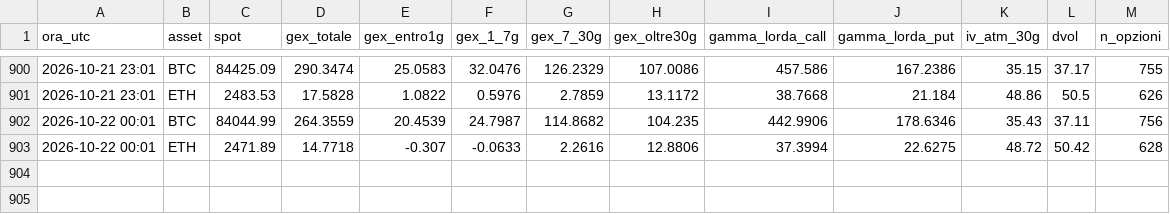
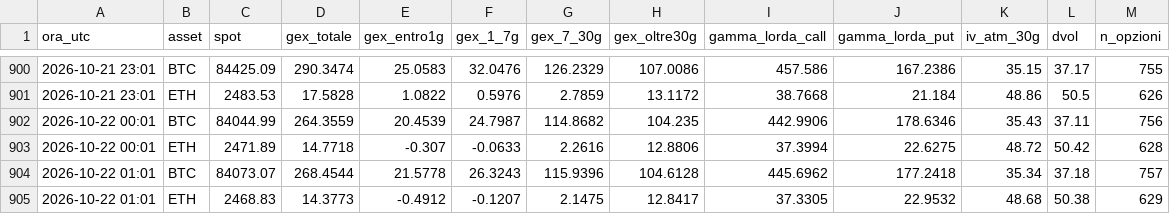
Before and after one commit to stocastico1993/gex-crypto, a CSV file: data/gex_orario.csv, drawn as a sheet; only a part is shown, gaps mark what is left out; the diff names each change by its address in the sheet, - before the commit and + after, or states it on an @@ line.

```diff
--- a/data/gex_orario.csv
+++ b/data/gex_orario.csv
+row 904: 2026-10-22 01:01 | BTC | 84073.07 | 268.4544 | 21.5778 | 26.3243 | 115.9396 | 104.6128 | 445.6962 | 177.2418 | 35.34 | 37.18 | 757
+row 905: 2026-10-22 01:01 | ETH | 2468.83 | 14.3773 | -0.4912 | -0.1207 | 2.1475 | 12.8417 | 37.3305 | 22.9532 | 48.68 | 50.38 | 629
```
